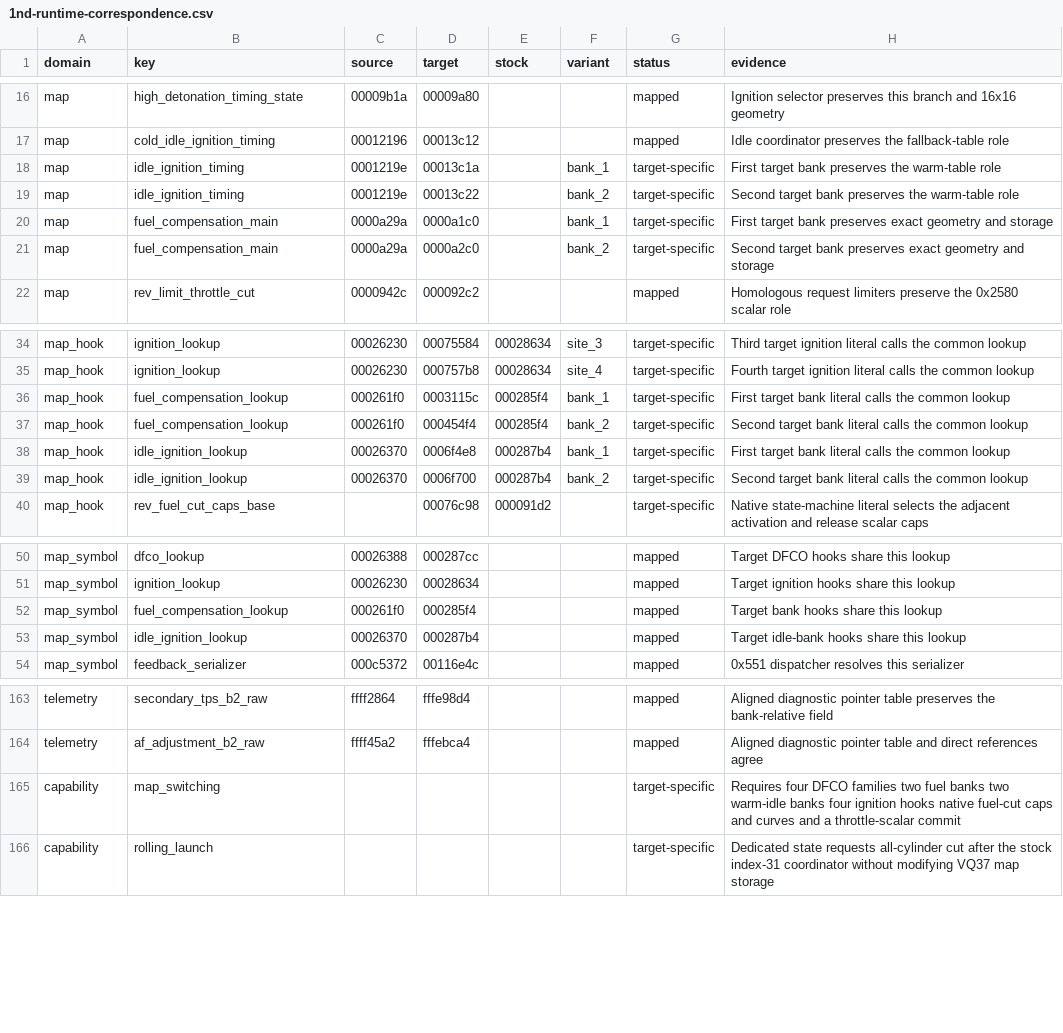
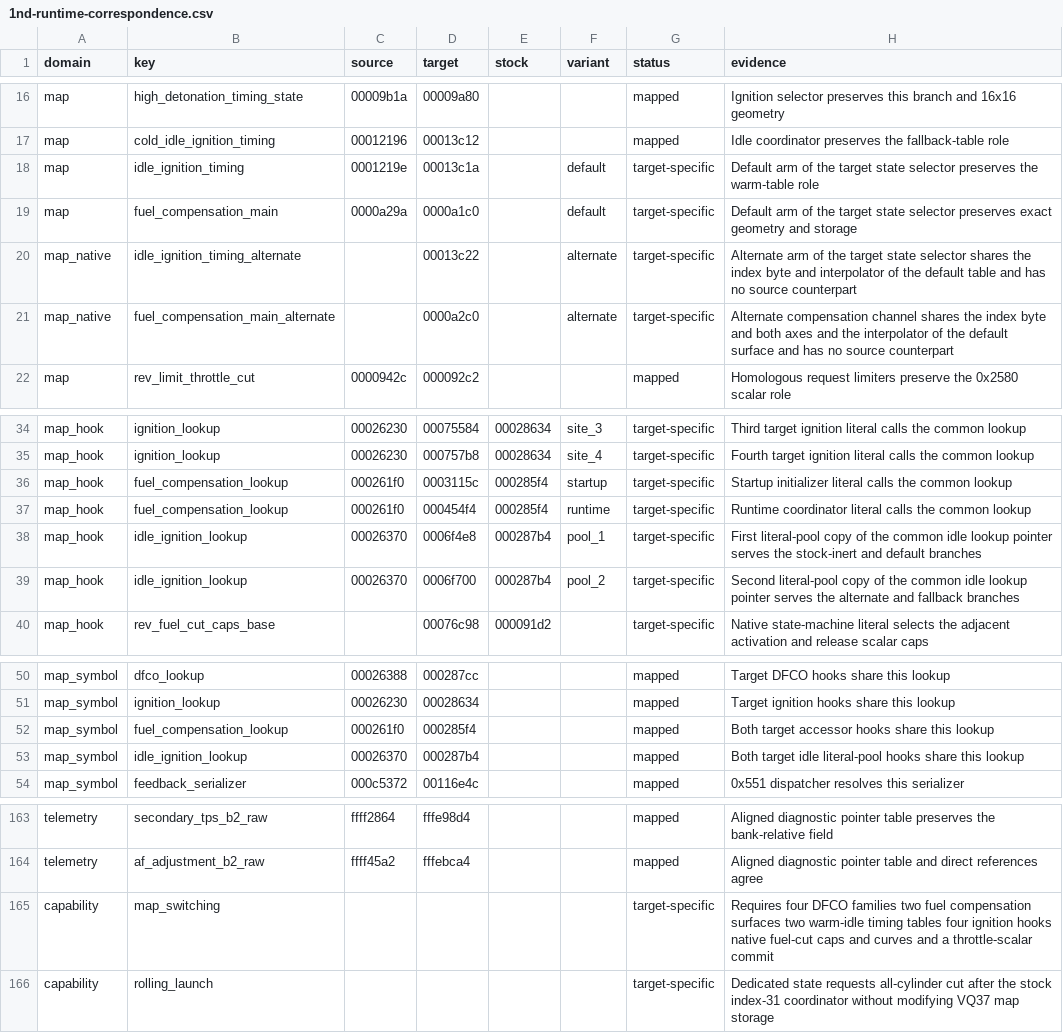
Before and after one commit to irudoy/v, a CSV file: patches/1nd-runtime-correspondence.csv, drawn as a sheet; only a part is shown, gaps mark what is left out.

Commit message:
Replace VQ37 bank naming with default and alternate selector arms

```diff
--- a/patches/1nd-runtime-correspondence.csv
+++ b/patches/1nd-runtime-correspondence.csv
@@ -17,6 +17,6 @@ map,high_detonation_timing_state,00009b1a,00009a80,,,mapped,Ignition selector pr
 map,cold_idle_ignition_timing,00012196,00013c12,,,mapped,Idle coordinator preserves the fallback-table role
-map,idle_ignition_timing,0001219e,00013c1a,,bank_1,target-specific,First target bank preserves the warm-table role
-map,idle_ignition_timing,0001219e,00013c22,,bank_2,target-specific,Second target bank preserves the warm-table role
-map,fuel_compensation_main,0000a29a,0000a1c0,,bank_1,target-specific,First target bank preserves exact geometry and storage
-map,fuel_compensation_main,0000a29a,0000a2c0,,bank_2,target-specific,Second target bank preserves exact geometry and storage
+map,idle_ignition_timing,0001219e,00013c1a,,default,target-specific,Default arm of the target state selector preserves the warm-table role
+map,fuel_compensation_main,0000a29a,0000a1c0,,default,target-specific,Default arm of the target state selector preserves exact geometry and storage
+map_native,idle_ignition_timing_alternate,,00013c22,,alternate,target-specific,Alternate arm of the target state selector shares the index byte and interpolator of the default table and has no source counterpart
+map_native,fuel_compensation_main_alternate,,0000a2c0,,alternate,target-specific,Alternate compensation channel shares the index byte and both axes and the interpolator of the default surface and has no source counterpart
 map,rev_limit_throttle_cut,0000942c,000092c2,,,mapped,Homologous request limiters preserve the 0x2580 scalar role
@@ -35,6 +35,6 @@ map_hook,ignition_lookup,00026230,00075584,00028634,site_3,target-specific,Third
 map_hook,ignition_lookup,00026230,000757b8,00028634,site_4,target-specific,Fourth target ignition literal calls the common lookup
-map_hook,fuel_compensation_lookup,000261f0,0003115c,000285f4,bank_1,target-specific,First target bank literal calls the common lookup
-map_hook,fuel_compensation_lookup,000261f0,000454f4,000285f4,bank_2,target-specific,Second target bank literal calls the common lookup
-map_hook,idle_ignition_lookup,00026370,0006f4e8,000287b4,bank_1,target-specific,First target bank literal calls the common lookup
-map_hook,idle_ignition_lookup,00026370,0006f700,000287b4,bank_2,target-specific,Second target bank literal calls the common lookup
+map_hook,fuel_compensation_lookup,000261f0,0003115c,000285f4,startup,target-specific,Startup initializer literal calls the common lookup
+map_hook,fuel_compensation_lookup,000261f0,000454f4,000285f4,runtime,target-specific,Runtime coordinator literal calls the common lookup
+map_hook,idle_ignition_lookup,00026370,0006f4e8,000287b4,pool_1,target-specific,First literal-pool copy of the common idle lookup pointer serves the stock-inert and default branches
+map_hook,idle_ignition_lookup,00026370,0006f700,000287b4,pool_2,target-specific,Second literal-pool copy of the common idle lookup pointer serves the alternate and fallback branches
 map_hook,rev_fuel_cut_caps_base,,00076c98,000091d2,,target-specific,Native state-machine literal selects the adjacent activation and release scalar caps
@@ -51,4 +51,4 @@ map_symbol,dfco_lookup,00026388,000287cc,,,mapped,Target DFCO hooks share this l
 map_symbol,ignition_lookup,00026230,00028634,,,mapped,Target ignition hooks share this lookup
-map_symbol,fuel_compensation_lookup,000261f0,000285f4,,,mapped,Target bank hooks share this lookup
-map_symbol,idle_ignition_lookup,00026370,000287b4,,,mapped,Target idle-bank hooks share this lookup
+map_symbol,fuel_compensation_lookup,000261f0,000285f4,,,mapped,Both target accessor hooks share this lookup
+map_symbol,idle_ignition_lookup,00026370,000287b4,,,mapped,Both target idle literal-pool hooks share this lookup
 map_symbol,feedback_serializer,000c5372,00116e4c,,,mapped,0x551 dispatcher resolves this serializer
@@ -164,3 +164,3 @@ telemetry,secondary_tps_b2_raw,ffff2864,fffe98d4,,,mapped,Aligned diagnostic poi
 telemetry,af_adjustment_b2_raw,ffff45a2,fffebca4,,,mapped,Aligned diagnostic pointer table and direct references agree
-capability,map_switching,,,,,target-specific,Requires four DFCO families two fuel banks two warm-idle banks four ignition hooks native fuel-cut caps and curves and a throttle-scalar commit
+capability,map_switching,,,,,target-specific,Requires four DFCO families two fuel compensation surfaces two warm-idle timing tables four ignition hooks native fuel-cut caps and curves and a throttle-scalar commit
 capability,rolling_launch,,,,,target-specific,Dedicated state requests all-cylinder cut after the stock index-31 coordinator without modifying VQ37 map storage
```
Also changed, not shown: defs/JK08A-1ND.definition-addresses.csv, defs/JK08A-JK78C.definition-addresses.csv, 27 other files.
